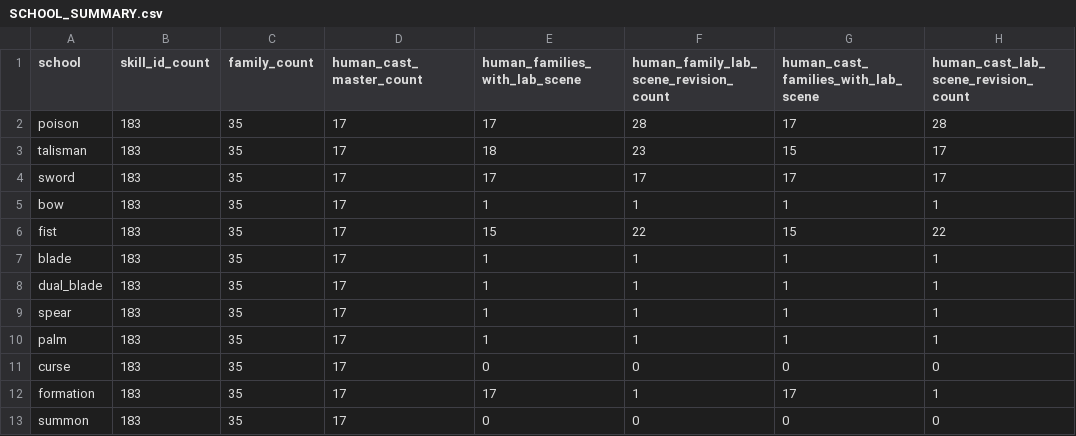
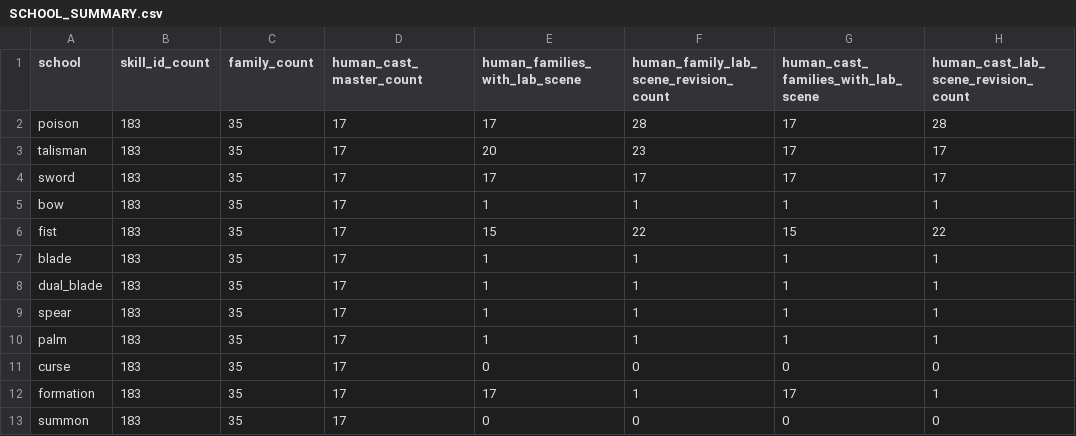
Before and after one commit to vuanhtuan161094-byte/TongMonBaDao, a CSV file: docs/operations/vfx_progress_20261125/SCHOOL_SUMMARY.csv, drawn as a sheet; only a part is shown; the diff names each change by its address in the sheet, - before the commit and + after, or states it on an @@ line.

```diff
--- a/docs/operations/vfx_progress_20261125/SCHOOL_SUMMARY.csv
+++ b/docs/operations/vfx_progress_20261125/SCHOOL_SUMMARY.csv
-E3 (human_families_with_lab_scene): 18
+E3 (human_families_with_lab_scene): 20
-G3: 15
+G3: 17
```
Also changed, not shown: docs/operations/vfx_progress_20261125/HUMAN_204_VFX_STATUS.csv, 11 other files.
